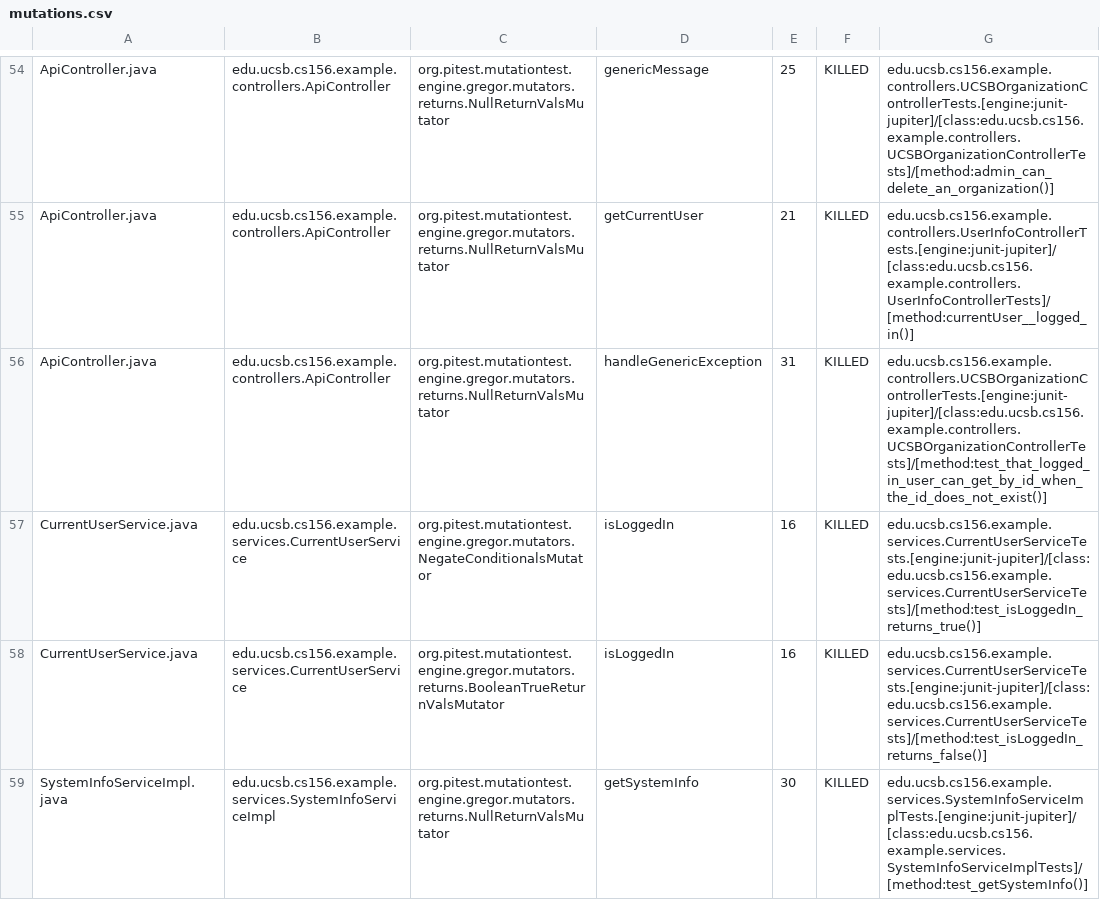
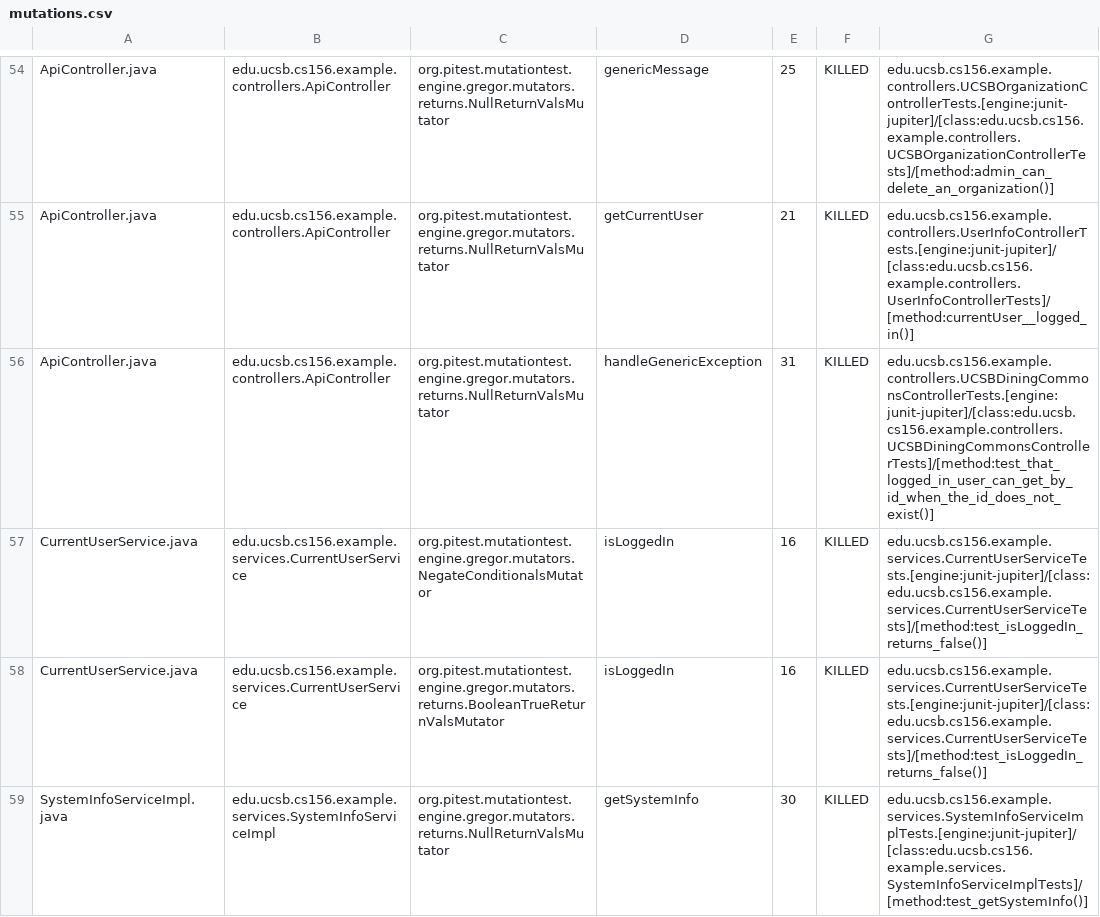
Before and after one commit to ucsb-cs156-w24/team02-w24-6pm-4, a CSV file: pitest/mutations.csv, drawn as a sheet; only a part is shown, gaps mark what is left out.

Commit message:
Deploying to gh-pages from @ ucsb-cs156-w24/team02-w24-6pm-4@5c140172d9a11eadc06b5164734f10ad0b8fe9cd 🚀

```diff
--- a/pitest/mutations.csv
+++ b/pitest/mutations.csv
@@ -55,4 +55,4 @@ ApiController.java,edu.ucsb.cs156.example.controllers.ApiController,org.pitest.m
 ApiController.java,edu.ucsb.cs156.example.controllers.ApiController,org.pitest.mutationtest.engine.gregor.mutators.returns.NullReturnValsMutator,getCurrentUser,21,KILLED,edu.ucsb.cs156.example.controllers.UserInfoControllerTests.[engine:junit-jupiter]/[class:edu.ucsb.cs156.example.controllers.UserInfoControllerTests]/[method:currentUser__logged_in()]
-ApiController.java,edu.ucsb.cs156.example.controllers.ApiController,org.pitest.mutationtest.engine.gregor.mutators.returns.NullReturnValsMutator,handleGenericException,31,KILLED,edu.ucsb.cs156.example.controllers.UCSBOrganizationControllerTests.[engine:junit-jupiter]/[class:edu.ucsb.cs156.example.controllers.UCSBOrganizationControllerTests]/[method:test_that_logged_in_user_can_get_by_id_when_the_id_does_not_exist()]
-CurrentUserService.java,edu.ucsb.cs156.example.services.CurrentUserService,org.pitest.mutationtest.engine.gregor.mutators.NegateConditionalsMutator,isLoggedIn,16,KILLED,edu.ucsb.cs156.example.services.CurrentUserServiceTests.[engine:junit-jupiter]/[class:edu.ucsb.cs156.example.services.CurrentUserServiceTests]/[method:test_isLoggedIn_returns_true()]
+ApiController.java,edu.ucsb.cs156.example.controllers.ApiController,org.pitest.mutationtest.engine.gregor.mutators.returns.NullReturnValsMutator,handleGenericException,31,KILLED,edu.ucsb.cs156.example.controllers.UCSBDiningCommonsControllerTests.[engine:junit-jupiter]/[class:edu.ucsb.cs156.example.controllers.UCSBDiningCommonsControllerTests]/[method:test_that_logged_in_user_can_get_by_id_when_the_id_does_not_exist()]
+CurrentUserService.java,edu.ucsb.cs156.example.services.CurrentUserService,org.pitest.mutationtest.engine.gregor.mutators.NegateConditionalsMutator,isLoggedIn,16,KILLED,edu.ucsb.cs156.example.services.CurrentUserServiceTests.[engine:junit-jupiter]/[class:edu.ucsb.cs156.example.services.CurrentUserServiceTests]/[method:test_isLoggedIn_returns_false()]
 CurrentUserService.java,edu.ucsb.cs156.example.services.CurrentUserService,org.pitest.mutationtest.engine.gregor.mutators.returns.BooleanTrueReturnValsMutator,isLoggedIn,16,KILLED,edu.ucsb.cs156.example.services.CurrentUserServiceTests.[engine:junit-jupiter]/[class:edu.ucsb.cs156.example.services.CurrentUserServiceTests]/[method:test_isLoggedIn_returns_false()]
```
Also changed, not shown: 12 other files.
